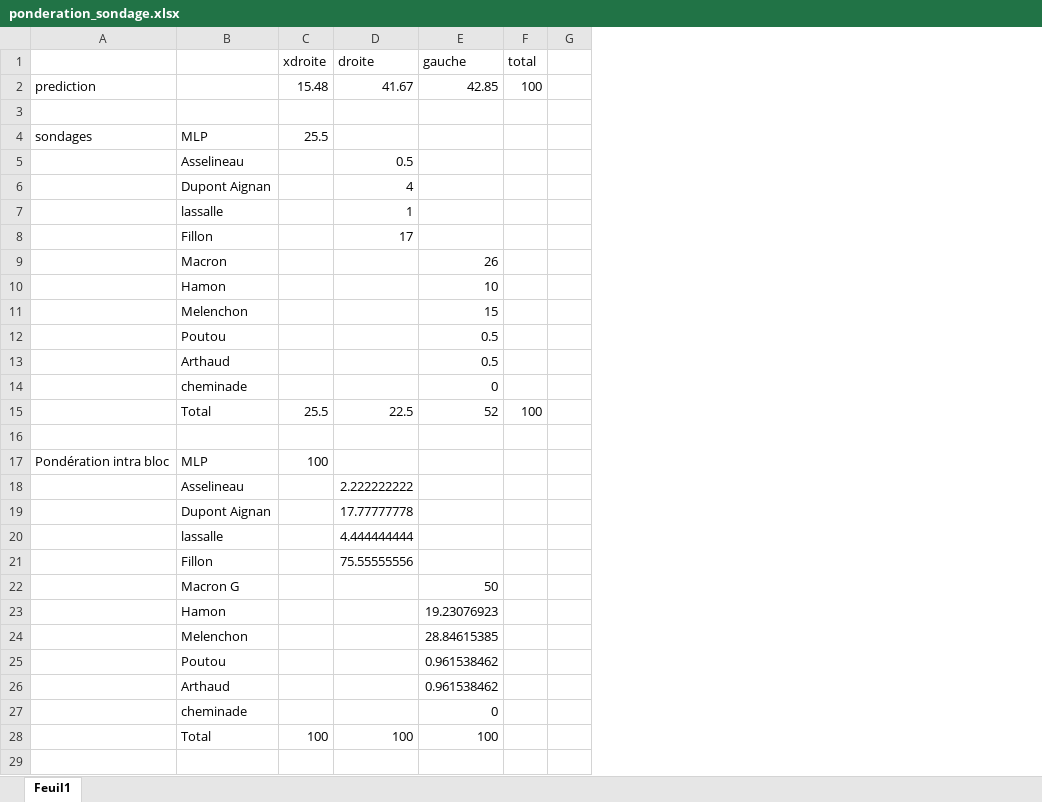
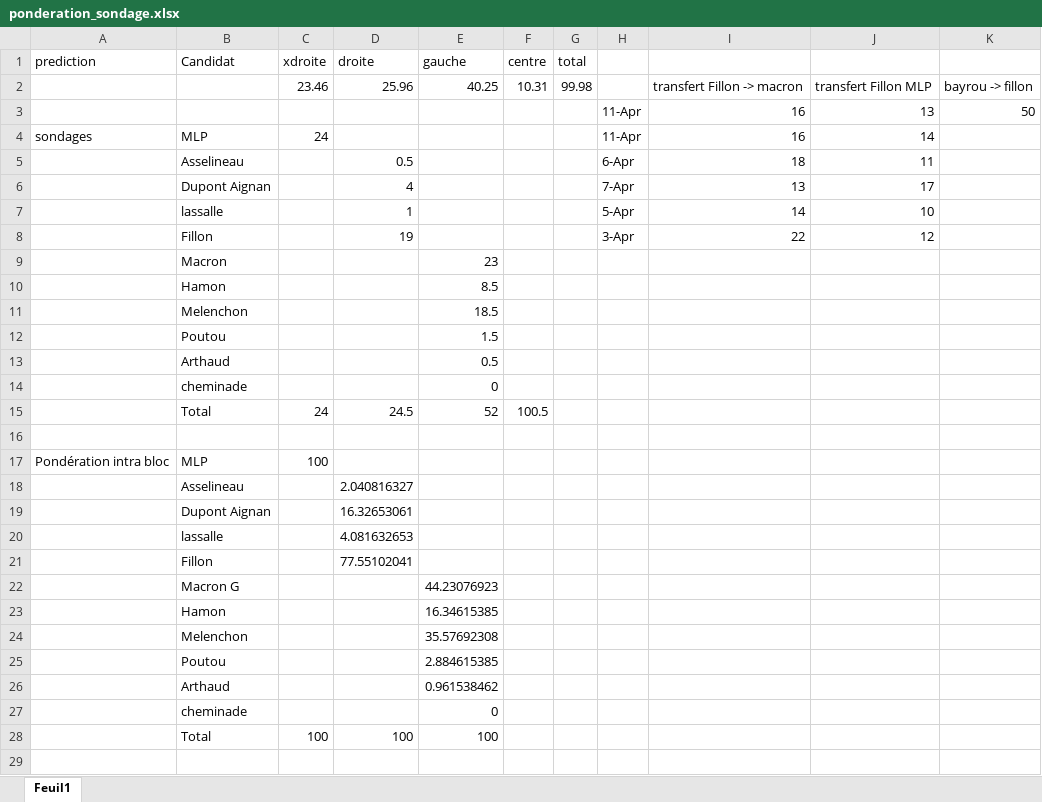
Before and after one commit to verycourt/Elections, an Excel workbook: Analyses/ponderation_sondage.xlsx, sheet Feuil1, drawn as a sheet; only a part is shown; values as stored, in another font and other column widths than the file's, no cell formats; removed rows and columns are numbered as before the commit, all else as after; the diff covers the shown part only; the diff names each change by its address in the sheet, - before the commit and + after, or states it on an @@ line.

```diff
--- a/Analyses/ponderation_sondage.xlsx (sheet Feuil1)
+++ b/Analyses/ponderation_sondage.xlsx (sheet Feuil1)
+column F (centre), empty
-column G, empty
+column H, rows 3-8: 11-Apr | 11-Apr | 6-Apr | 7-Apr | 5-Apr | 3-Apr
+column I, rows 3-8: 16 | 16 | 18 | 13 | 14 | 22
+column J, rows 3-8: 13 | 14 | 11 | 17 | 10 | 12
+column K, row 3: 50
-A1: (empty)
+A1: prediction
-B1: (empty)
+B1: Candidat
-row 2: prediction |  | 15.48 | 41.67 | 42.85 | 100
+row 2:  |  | 23.46 | 25.96 | 40.25 | 10.31 | 99.98 |  | transfert Fillon -> macron | transfert Fillon MLP | bayrou -> fillon
-row 3: (empty)
+row 3:  |  |  |  |  |  |  | 11-Apr | 16 | 13 | 50
-C4 (xdroite): 25.5
+C4 (xdroite): 24
-D8 (droite): 17
+D8 (droite): 19
-E9 (gauche): 26
+E9 (gauche): 23
-E10 (gauche): 10
+E10 (gauche): 8.5
-E11 (gauche): 15
+E11 (gauche): 18.5
-E12 (gauche): 0.5
+E12 (gauche): 1.5
-row 15:  | Total | 25.5 | 22.5 | 52 | 100
+row 15:  | Total | 24 | 24.5 | 52 | 100.5
-D18 (droite): 2.222222222
+D18 (droite): 2.040816327
-D19 (droite): 17.77777778
+D19 (droite): 16.32653061
-D20 (droite): 4.444444444
+D20 (droite): 4.081632653
-D21 (droite): 75.55555556
+D21 (droite): 77.55102041
-E22 (gauche): 50
+E22 (gauche): 44.23076923
-E23 (gauche): 19.23076923
+E23 (gauche): 16.34615385
-E24 (gauche): 28.84615385
+E24 (gauche): 35.57692308
-E25 (gauche): 0.961538462
+E25 (gauche): 2.884615385
```
Also changed, not shown: 31 added rows, 18 removed rows and 5 edited cells elsewhere in this sheet, cell formats, formulas that keep their value, 1 other file.
